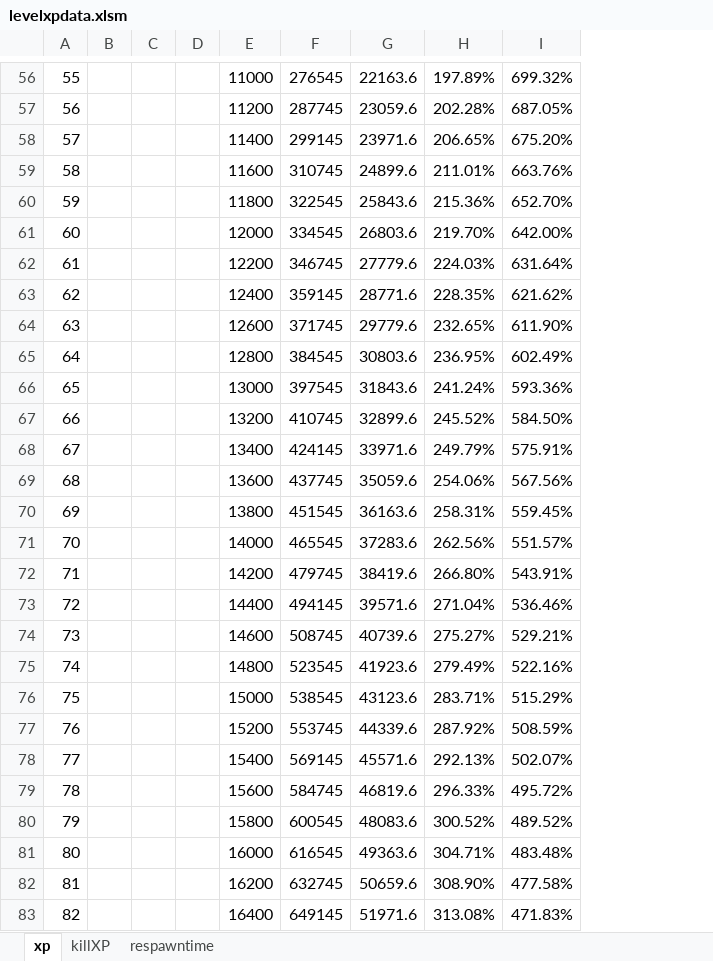
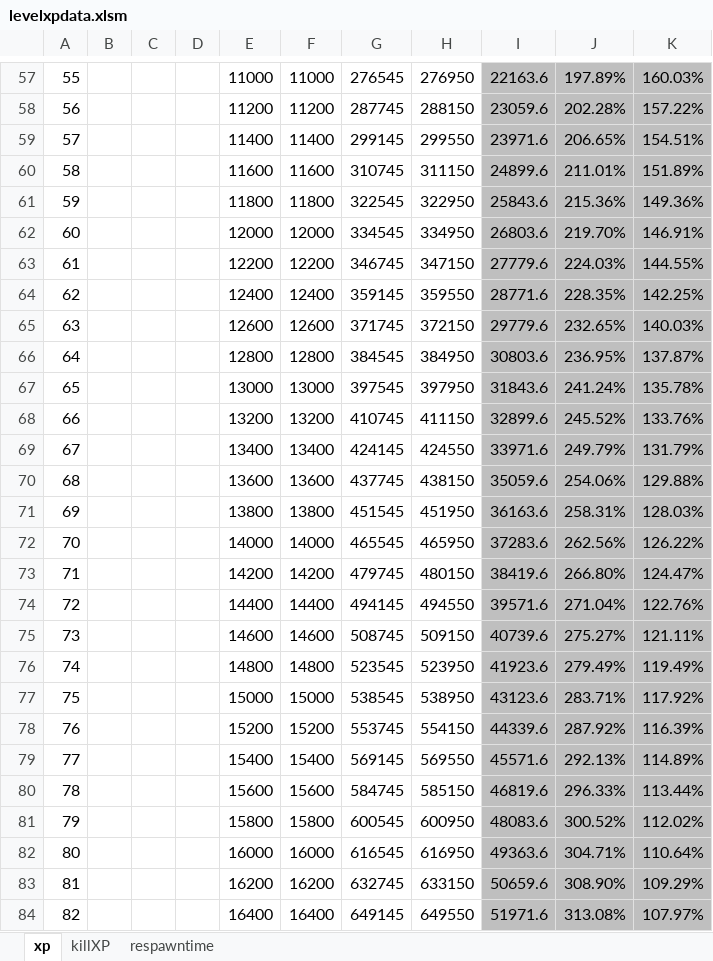
Before and after one commit to windybirth/windy10v10ai, an Excel workbook: .tool/levelxpdata.xlsm, sheet xp, drawn as a sheet; only a part is shown, gaps mark what is left out; values as stored, in another font and other column widths than the file's, no borders; charts and pictures not drawn; removed rows and columns are numbered as before the commit, all else as after; the diff covers the shown part only; the diff names each change by its address in the sheet, - before the commit and + after, or states it on an @@ line.

```diff
--- a/.tool/levelxpdata.xlsm (sheet xp)
+++ b/.tool/levelxpdata.xlsm (sheet xp)
+column F, rows 57-84: 11000 | 11200 | 11400 | 11600 | 11800 | 12000 | 12200 | 12400 | 12600 | 12800 | 13000 | 13200 | 13400 | 13600 | 13800 | 14000 | 14200 | 14400 | 14600 | 14800 | 15000 | 15200 | 15400 | 15600 | 15800 | 16000 | 16200 | 16400
+column H, rows 57-84: 276950 | 288150 | 299550 | 311150 | 322950 | 334950 | 347150 | 359550 | 372150 | 384950 | 397950 | 411150 | 424550 | 438150 | 451950 | 465950 | 480150 | 494550 | 509150 | 523950 | 538950 | 554150 | 569550 | 585150 | 600950 | 616950 | 633150 | 649550
-column I, rows 56-83: 699.32% | 687.05% | 675.20% | 663.76% | 652.70% | 642.00% | 631.64% | 621.62% | 611.90% | 602.49% | 593.36% | 584.50% | 575.91% | 567.56% | 559.45% | 551.57% | 543.91% | 536.46% | 529.21% | 522.16% | 515.29% | 508.59% | 502.07% | 495.72% | 489.52% | 483.48% | 477.58% | 471.83%
+column K, rows 57-84: 160.03% | 157.22% | 154.51% | 151.89% | 149.36% | 146.91% | 144.55% | 142.25% | 140.03% | 137.87% | 135.78% | 133.76% | 131.79% | 129.88% | 128.03% | 126.22% | 124.47% | 122.76% | 121.11% | 119.49% | 117.92% | 116.39% | 114.89% | 113.44% | 112.02% | 110.64% | 109.29% | 107.97%
-I57:J84 fill: none
+I57:J84 fill: #BFBFBF
```
Also changed, not shown: 1 added row and cell formats elsewhere in this sheet, sheet respawntime, sheet killXP, formulas that keep their value, charts or pictures, 2 other files.
